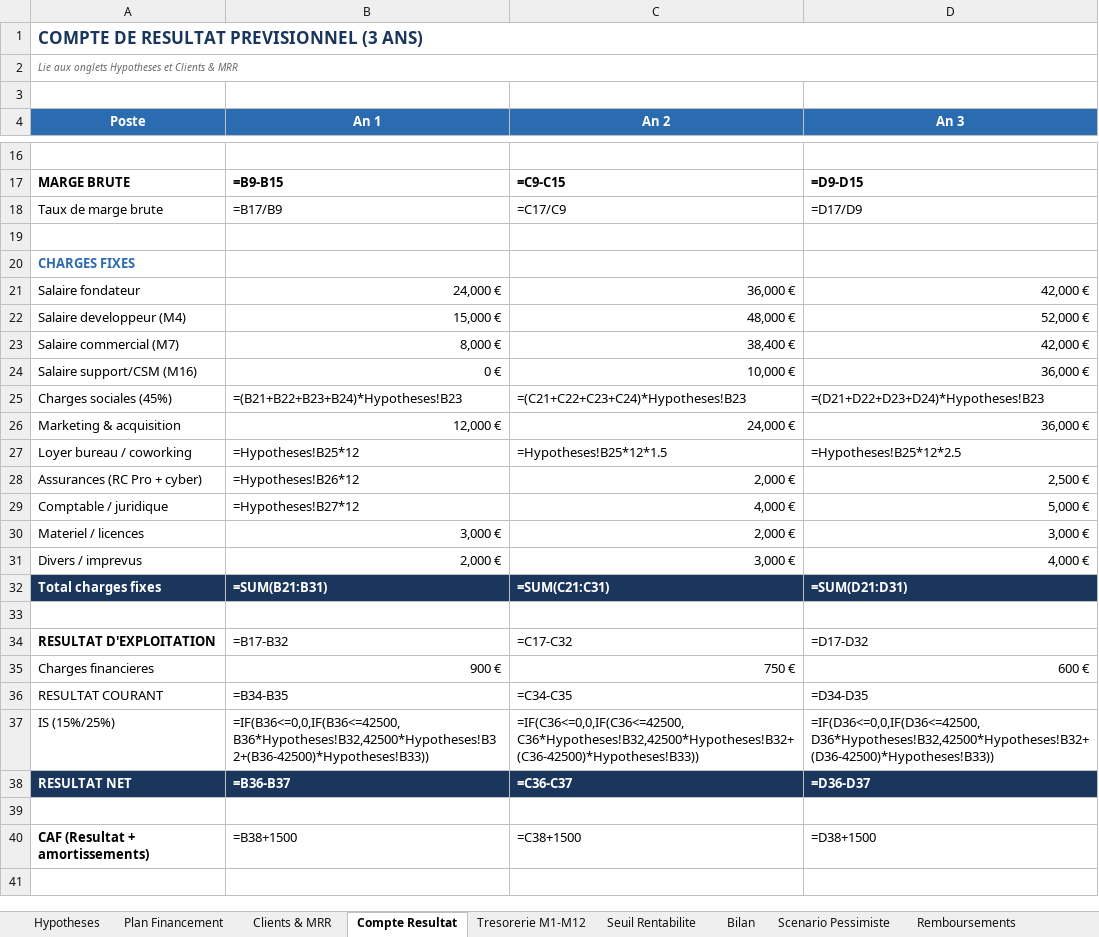
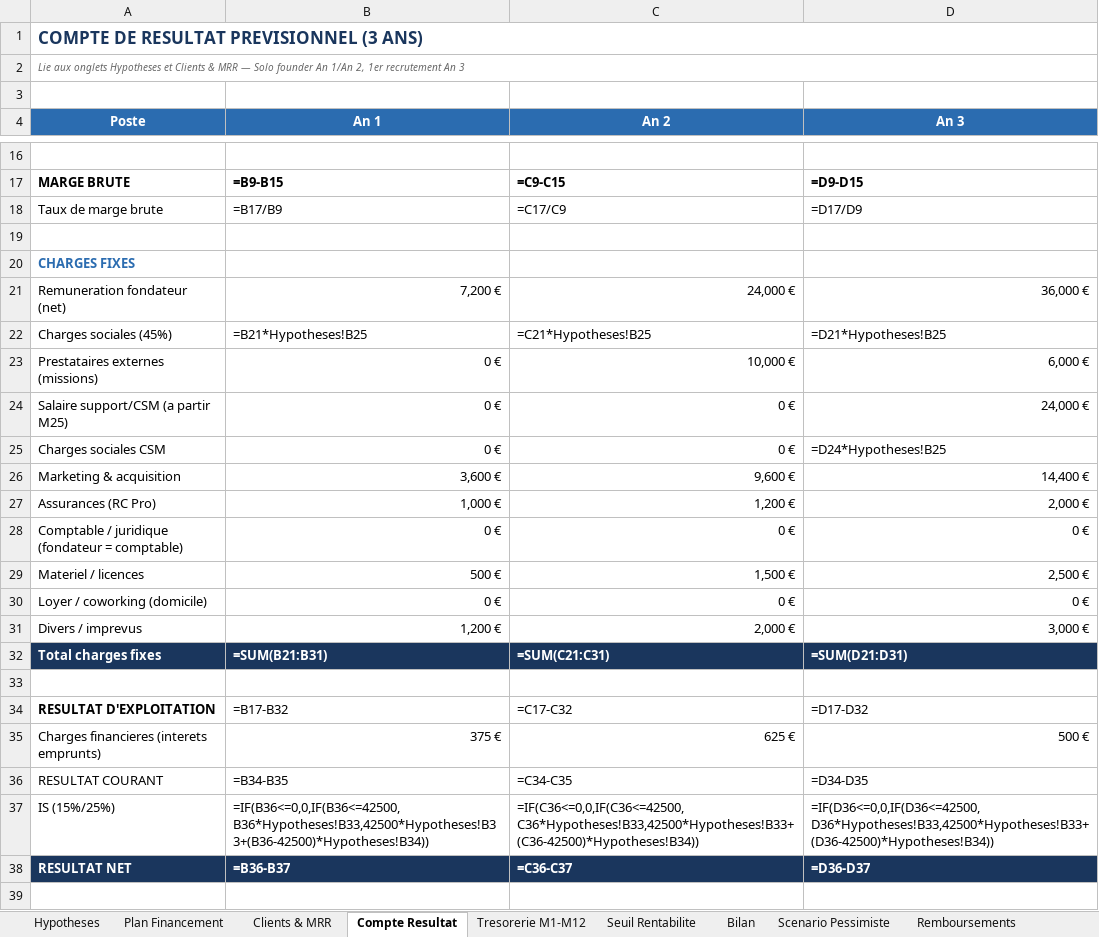
Before and after one commit to issouftoure58-design/nexus, an Excel workbook: docs/business-plan/PREVISIONNEL_FINANCIER_NEXUS.xlsx, sheet Compte Resultat, drawn as a sheet; only a part is shown, gaps mark what is left out; the shorter side is filled out with more unchanged rows; values as stored, in another font and other column widths than the file's, no borders; formulas without a stored value are shown as written; removed rows and columns are numbered as before the commit, all else as after; the diff covers the shown part only; the diff names each change by its address in the sheet, - before the commit and + after, or states it on an @@ line.

```diff
--- a/docs/business-plan/PREVISIONNEL_FINANCIER_NEXUS.xlsx (sheet Compte Resultat)
+++ b/docs/business-plan/PREVISIONNEL_FINANCIER_NEXUS.xlsx (sheet Compte Resultat)
-A2 (Poste): …& MRR
+A2 (Poste): …& MRR — Solo founder An 1/An 2, 1er recrutement An 3
-row 21: Salaire fondateur | 24,000 € | 36,000 € | 42,000 €
-row 22: Salaire developpeur (M4) | 15,000 € | 48,000 € | 52,000 €
-row 23: Salaire commercial (M7) | 8,000 € | 38,400 € | 42,000 €
-row 24: Salaire support/CSM (M16) | 0 € | 10,000 € | 36,000 €
+row 21: Remuneration fondateur (net) | 7,200 € | 24,000 € | 36,000 €
-B22 (An 1): =(B21+B22+B23+B24)*Hypotheses!B23
+B22 (An 1): =B21*Hypotheses!B25
-C22 (An 2): =(C21+C22+C23+C24)*Hypotheses!B23
+C22 (An 2): =C21*Hypotheses!B25
-D22 (An 3): =(D21+D22+D23+D24)*Hypotheses!B23
+D22 (An 3): =D21*Hypotheses!B25
+row 23: Prestataires externes (missions) | 0 € | 10,000 € | 6,000 €
+row 24: Salaire support/CSM (a partir M25) | 0 € | 0 € | 24,000 €
+row 25: Charges sociales CSM | 0 € | 0 € | =D24*Hypotheses!B25
-B26 (An 1): 12,000 €
+B26 (An 1): 3,600 €
-C26 (An 2): 24,000 €
+C26 (An 2): 9,600 €
-D26 (An 3): 36,000 €
+D26 (An 3): 14,400 €
-row 27: Loyer bureau / coworking | =Hypotheses!B25*12 | =Hypotheses!B25*12*1.5 | =Hypotheses!B25*12*2.5
-row 28: Assurances (RC Pro + cyber) | =Hypotheses!B26*12 | 2,000 € | 2,500 €
-row 29: Comptable / juridique | =Hypotheses!B27*12 | 4,000 € | 5,000 €
+row 27: Assurances (RC Pro) | 1,000 € | 1,200 € | 2,000 €
+row 28: Comptable / juridique (fondateur = comptable) | 0 € | 0 € | 0 €
-B29 (An 1): 3,000 €
+B29 (An 1): 500 €
-C29 (An 2): 2,000 €
+C29 (An 2): 1,500 €
-D29 (An 3): 3,000 €
+D29 (An 3): 2,500 €
+row 30: Loyer / coworking (domicile) | 0 € | 0 € | 0 €
-B31 (An 1): 2,000 €
+B31 (An 1): 1,200 €
-C31 (An 2): 3,000 €
+C31 (An 2): 2,000 €
-D31 (An 3): 4,000 €
+D31 (An 3): 3,000 €
-row 35: Charges financieres | 900 € | 750 € | 600 €
+row 35: Charges financieres (interets emprunts) | 375 € | 625 € | 500 €
-B37 (An 1): =IF(B36<=0,0,IF(B36<=42500,B36*Hypotheses!B32,42500*Hypotheses!B32+(B36-42500)*Hypotheses!B33))
+B37 (An 1): =IF(B36<=0,0,IF(B36<=42500,B36*Hypotheses!B33,42500*Hypotheses!B33+(B36-42500)*Hypotheses!B34))
-C37 (An 2): =IF(C36<=0,0,IF(C36<=42500,C36*Hypotheses!B32,42500*Hypotheses!B32+(C36-42500)*Hypotheses!B33))
+C37 (An 2): =IF(C36<=0,0,IF(C36<=42500,C36*Hypotheses!B33,42500*Hypotheses!B33+(C36-42500)*Hypotheses!B34))
-D37 (An 3): =IF(D36<=0,0,IF(D36<=42500,D36*Hypotheses!B32,42500*Hypotheses!B32+(D36-42500)*Hypotheses!B33))
+D37 (An 3): =IF(D36<=0,0,IF(D36<=42500,D36*Hypotheses!B33,42500*Hypotheses!B33+(D36-42500)*Hypotheses!B34))
```
Also changed, not shown: 5 added rows and 5 removed rows elsewhere in this sheet, sheet Tresorerie M1-M12, sheet Hypotheses, sheet Plan Financement, sheet Remboursements, sheet Bilan, sheet Clients & MRR, 2 more sheets, 29 other files.
